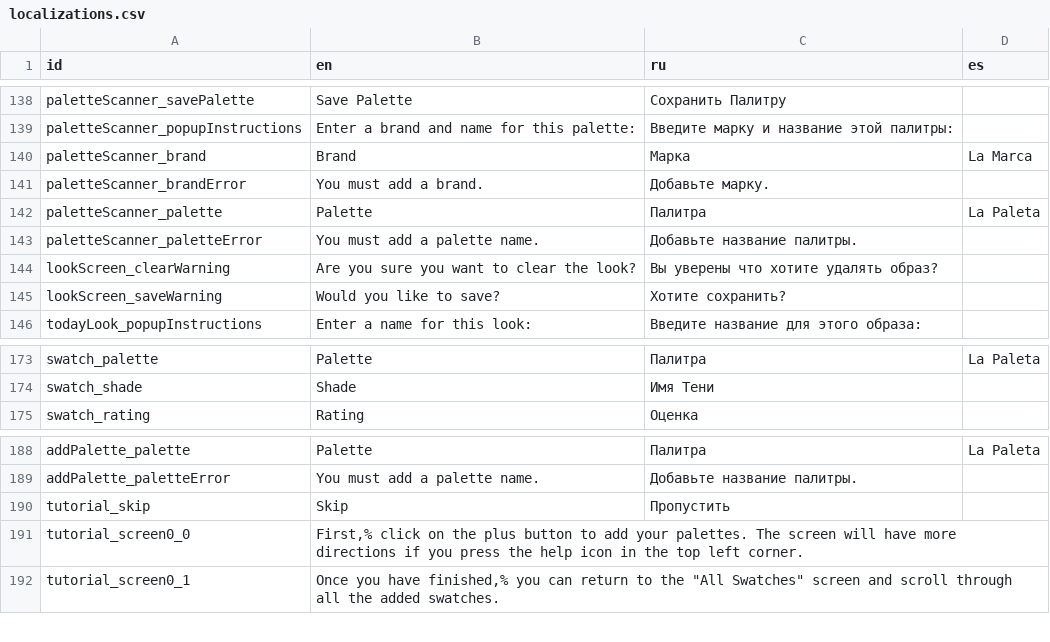
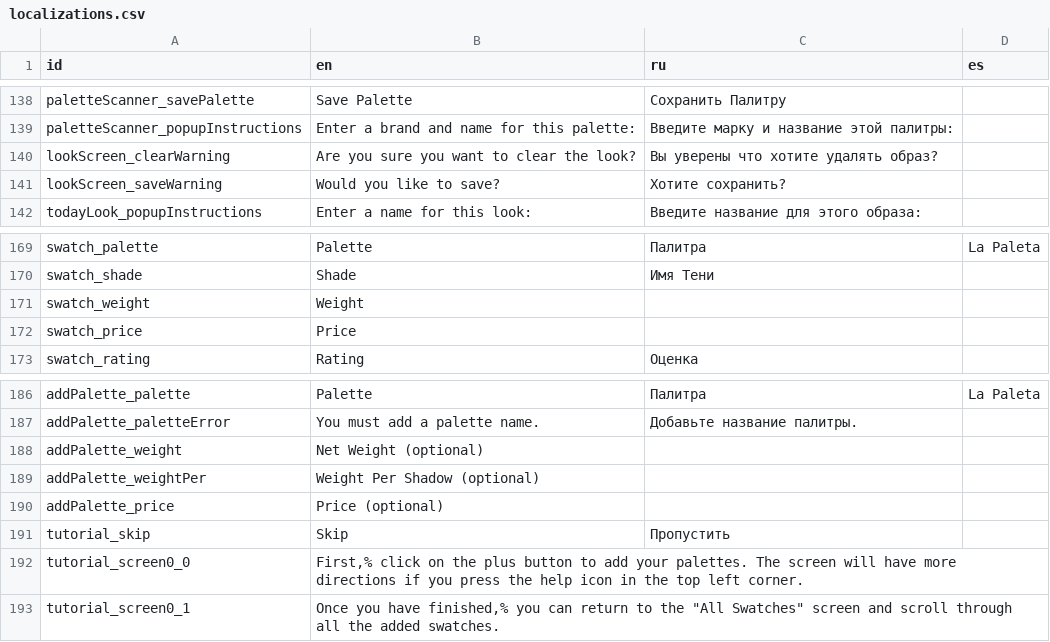
Before and after one commit to Grumpy-Kat/Makeup-App, a CSV file: MakeupApp/makeup_app/localization/localizations.csv, drawn as a sheet; only a part is shown, gaps mark what is left out.

Commit message:
Added price and weight to swatches; started saving finish as int

```diff
--- a/MakeupApp/makeup_app/localization/localizations.csv
+++ b/MakeupApp/makeup_app/localization/localizations.csv
@@ -139,6 +139,2 @@ paletteScanner_savePalette,Save Palette,Сохранить Палитру,
 paletteScanner_popupInstructions,Enter a brand and name for this palette:,Введите марку и название этой палитры:,
-paletteScanner_brand,Brand,Марка,La Marca
-paletteScanner_brandError,You must add a brand.,Добавьте марку.,
-paletteScanner_palette,Palette,Палитра,La Paleta
-paletteScanner_paletteError,You must add a palette name.,Добавьте название палитры.,
 lookScreen_clearWarning,Are you sure you want to clear the look?,Вы уверены что хотите удалять образ?,
@@ -174,2 +170,4 @@ swatch_palette,Palette,Палитра,La Paleta
 swatch_shade,Shade,Имя Тени,
+swatch_weight,Weight,,
+swatch_price,Price,,
 swatch_rating,Rating,Оценка,
@@ -189,2 +187,5 @@ addPalette_palette,Palette,Палитра,La Paleta
 addPalette_paletteError,You must add a palette name.,Добавьте название палитры.,
+addPalette_weight,Net Weight (optional),,
+addPalette_weightPer,Weight Per Shadow (optional),,
+addPalette_price,Price (optional),,
 tutorial_skip,Skip,Пропустить,
```
Also changed, not shown: 7 other files.
